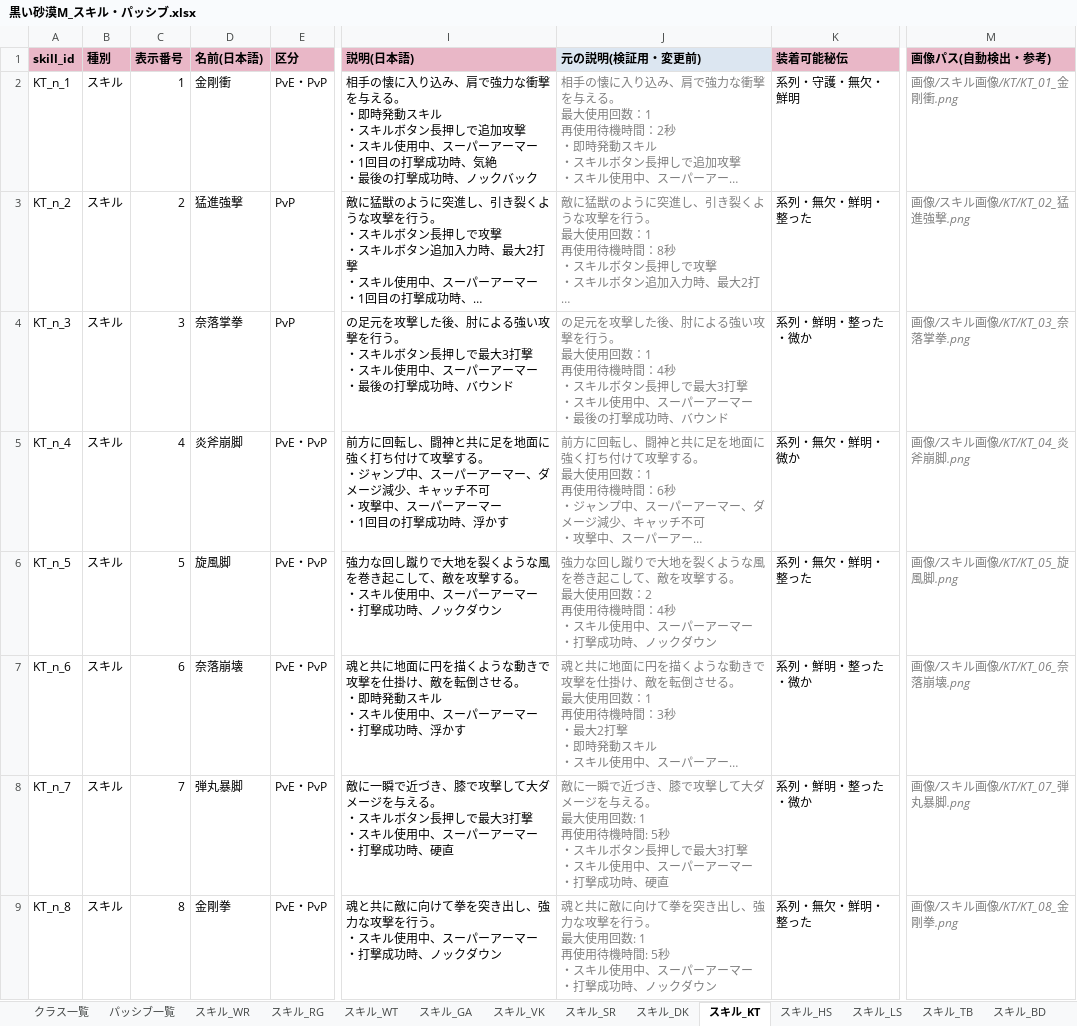
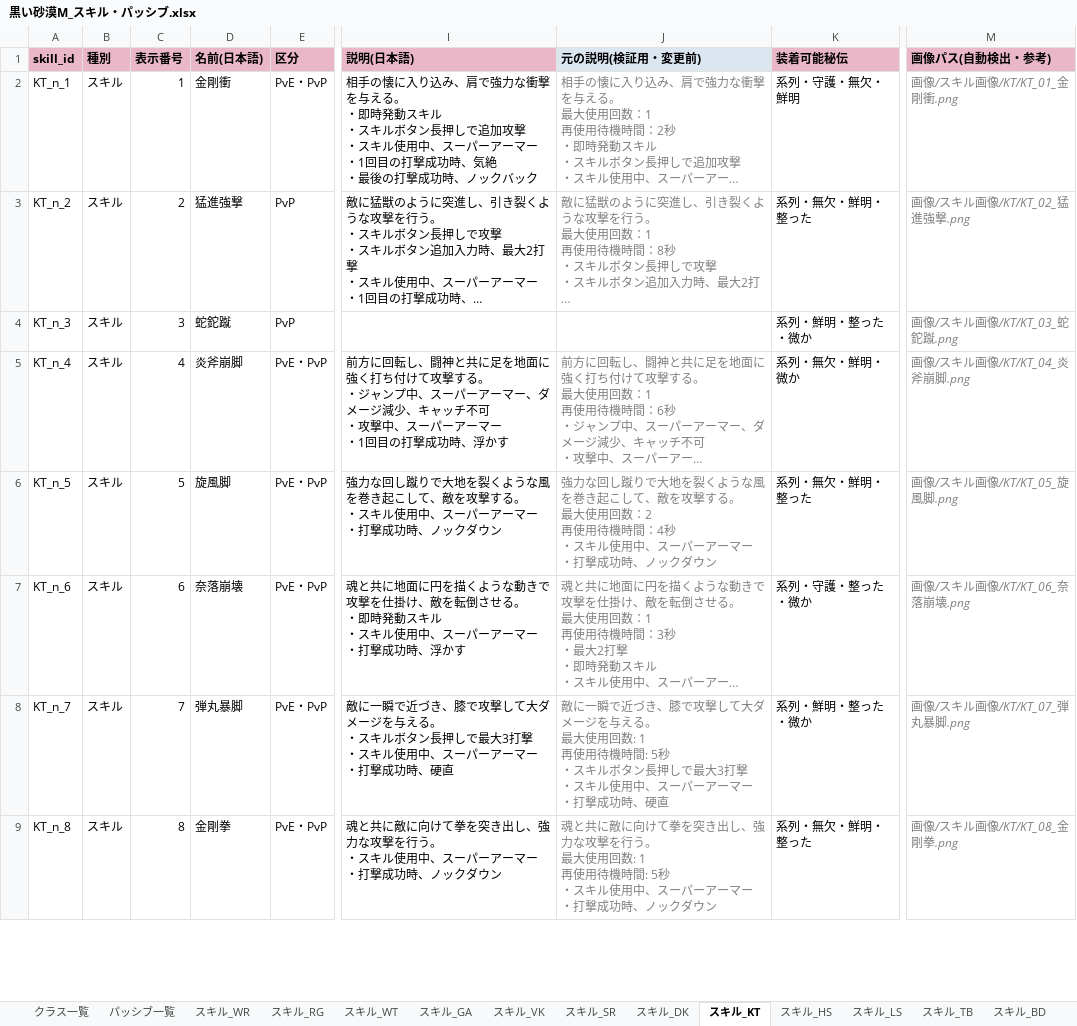
Before and after one commit to Lily-0619/skill-sigil-web, an Excel workbook: 資料/クラスデータ/黒い砂漠M_スキル・パッシブ.xlsx, sheet スキル_KT, drawn as a sheet; only a part is shown, gaps mark what is left out; long unchanged cells end in …; values as stored, in another font and other column widths than the file's, no borders; ↵ is a line break in a cell; the diff names each change by its address in the sheet, - before the commit and + after, or states it on an @@ line.

```diff
--- a/資料/クラスデータ/黒い砂漠M_スキル・パッシブ.xlsx (sheet スキル_KT)
+++ b/資料/クラスデータ/黒い砂漠M_スキル・パッシブ.xlsx (sheet スキル_KT)
-D4 (名前(日本語)): 奈落掌拳
+D4 (名前(日本語)): 蛇鉈蹴
-I4 (説明(日本語)): の足元を攻撃した後、肘による強い攻撃を行う。 ↵ ・スキルボタン長押しで最大3打撃 ↵ ・スキル使用中、スーパーアーマー ↵ ・最後の打撃成功時、バウンド
+I4 (説明(日本語)): (empty)
-J4 (元の説明(検証用・変更前)): の足元を攻撃した後、肘による強い攻撃を行う。 ↵ 最大使用回数：1 ↵ 再使用待機時間：4秒 ↵ ・スキルボタン長押しで最大3打撃 ↵ ・スキル使用中、スーパーアーマー ↵ ・最後の打撃成功時、バウンド
+J4 (元の説明(検証用・変更前)): (empty)
-M4 (画像パス(自動検出・参考)): 画像/スキル画像/KT/KT_03_奈落掌拳.png
+M4 (画像パス(自動検出・参考)): 画像/スキル画像/KT/KT_03_蛇鉈蹴.png
-K7 (装着可能秘伝): 系列・鮮明・整った・微か
+K7 (装着可能秘伝): 系列・守護・整った・微か
```
Also changed, not shown: sheet スキル_WS, sheet パッシブ一覧, 5 other files.
